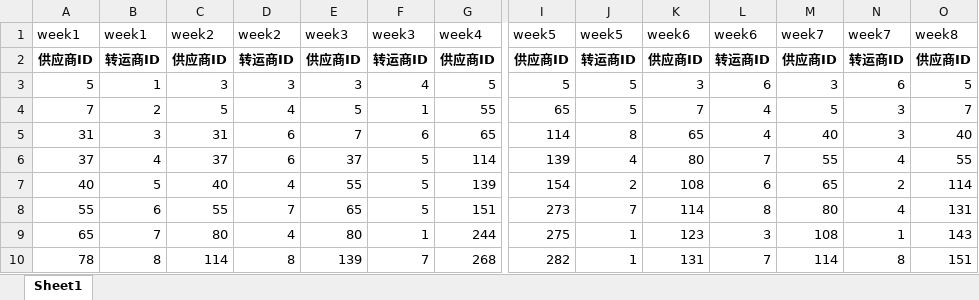
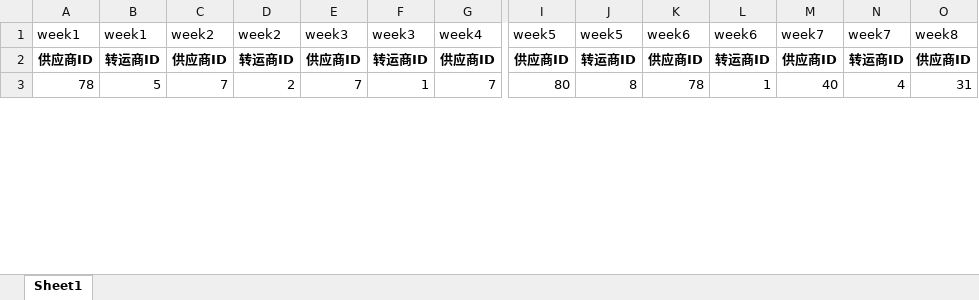
Before and after one commit to flyingbucket/21_C, an Excel workbook: result/result3.xlsx, sheet Sheet1, drawn as a sheet; only a part is shown, gaps mark what is left out; values as stored, in another font and other column widths than the file's, no borders; removed rows and columns are numbered as before the commit, all else as after; rows hold the shown columns only; the diff covers the shown part only; the diff names each change by its address in the sheet, - before the commit and + after, or states it on an @@ line.

```diff
--- a/result/result3.xlsx (sheet Sheet1)
+++ b/result/result3.xlsx (sheet Sheet1)
-row 3: 5 | 1 | 3 | 3 | 3 | 4 | 5 | 5 | 5 | 3 | 6 | 3 | 6 | 5
-row 4: 7 | 2 | 5 | 4 | 5 | 1 | 55 | 65 | 5 | 7 | 4 | 5 | 3 | 7
-row 5: 31 | 3 | 31 | 6 | 7 | 6 | 65 | 114 | 8 | 65 | 4 | 40 | 3 | 40
-row 6: 37 | 4 | 37 | 6 | 37 | 5 | 114 | 139 | 4 | 80 | 7 | 55 | 4 | 55
-row 7: 40 | 5 | 40 | 4 | 55 | 5 | 139 | 154 | 2 | 108 | 6 | 65 | 2 | 114
-row 8: 55 | 6 | 55 | 7 | 65 | 5 | 151 | 273 | 7 | 114 | 8 | 80 | 4 | 131
-row 9: 65 | 7 | 80 | 4 | 80 | 1 | 244 | 275 | 1 | 123 | 3 | 108 | 1 | 143
-B3: 8
+B3: 5
-C3: 114
+C3: 7
-D3: 8
+D3: 2
-E3: 139
+E3: 7
-F3: 7
+F3: 1
-G3: 268
+G3: 7
-I3: 282
+I3: 80
-J3: 1
+J3: 8
-K3: 131
+K3: 78
-L3: 7
+L3: 1
-M3: 114
+M3: 40
-N3: 8
+N3: 4
-O3: 151
+O3: 31
```
Also changed, not shown: 8 added rows, 32 removed rows and 354 edited cells elsewhere in this sheet, result/Q2_2_result.xlsx, result/Q3_result.xlsx, 4 other files.
